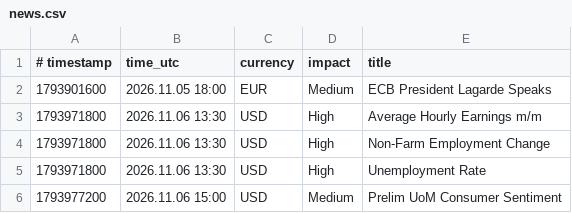
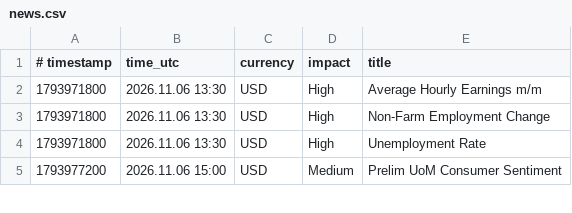
Before and after one commit to exor766/gc-news, a CSV file: news.csv, drawn as a sheet; only a part is shown.

```diff
--- a/news.csv
+++ b/news.csv
@@ -1,3 +1,2 @@
 # timestamp;time_utc;currency;impact;title
-1793901600;2026.11.05 18:00;EUR;Medium;ECB President Lagarde Speaks
 1793971800;2026.11.06 13:30;USD;High;Average Hourly Earnings m/m
```
Also changed, not shown: 2 other files.
